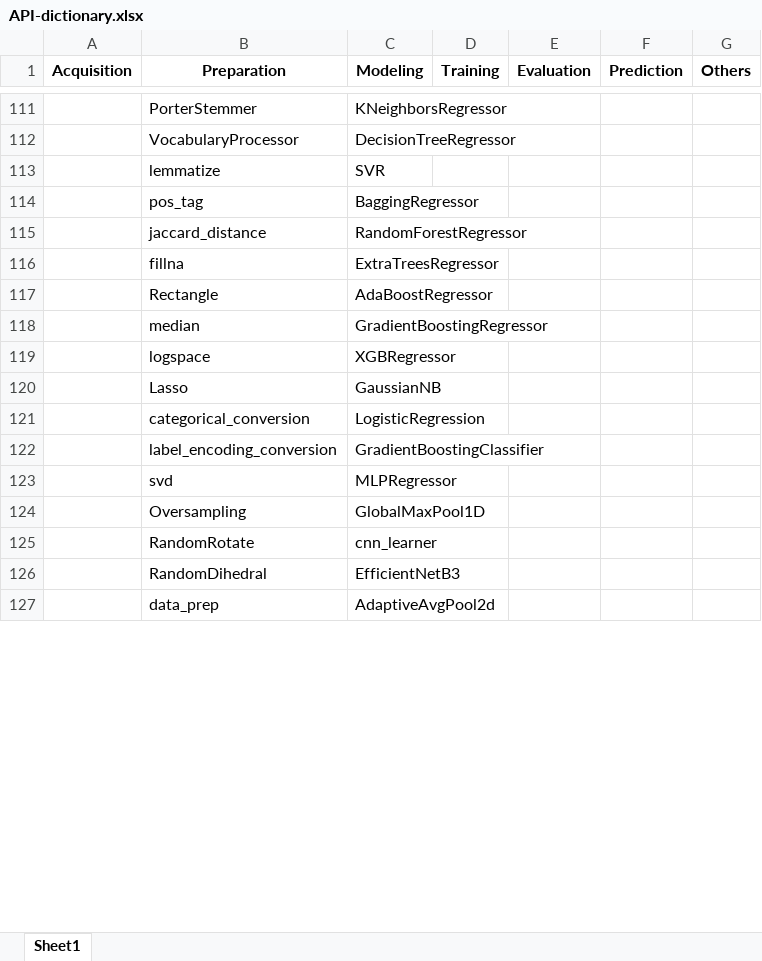
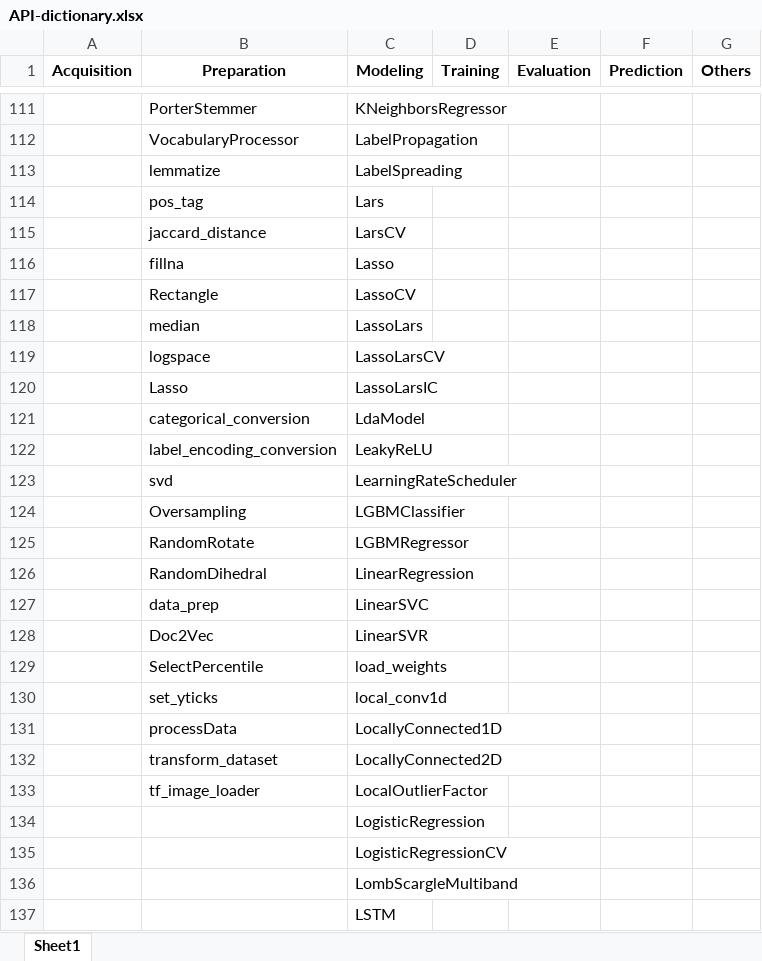
Before and after one commit to sajedjalil/Data-Science-Pipeline-Detector, an Excel workbook: res/API-dictionary.xlsx, sheet Sheet1, drawn as a sheet; only a part is shown, gaps mark what is left out; values as stored, in another font and other column widths than the file's, no borders; removed rows and columns are numbered as before the commit, all else as after; the diff covers the shown part only; the diff names each change by its address in the sheet, - before the commit and + after, or states it on an @@ line.

```diff
--- a/res/API-dictionary.xlsx (sheet Sheet1)
+++ b/res/API-dictionary.xlsx (sheet Sheet1)
-C112 (Modeling): DecisionTreeRegressor
+C112 (Modeling): LabelPropagation
-C113 (Modeling): SVR
+C113 (Modeling): LabelSpreading
-C114 (Modeling): BaggingRegressor
+C114 (Modeling): Lars
-C115 (Modeling): RandomForestRegressor
+C115 (Modeling): LarsCV
-C116 (Modeling): ExtraTreesRegressor
+C116 (Modeling): Lasso
-C117 (Modeling): AdaBoostRegressor
+C117 (Modeling): LassoCV
-C118 (Modeling): GradientBoostingRegressor
+C118 (Modeling): LassoLars
-C119 (Modeling): XGBRegressor
+C119 (Modeling): LassoLarsCV
-C120 (Modeling): GaussianNB
+C120 (Modeling): LassoLarsIC
+row 121:  | categorical_conversion | LdaModel
+row 122:  | label_encoding_conversion | LeakyReLU
+row 123:  | svd | LearningRateScheduler
+row 124:  | Oversampling | LGBMClassifier
+row 125:  | RandomRotate | LGBMRegressor
+row 126:  | RandomDihedral | LinearRegression
+row 127:  | data_prep | LinearSVC
+row 128:  | Doc2Vec | LinearSVR
+row 129:  | SelectPercentile | load_weights
+row 130:  | set_yticks | local_conv1d
+row 131:  | processData | LocallyConnected1D
+row 132:  | transform_dataset | LocallyConnected2D
+row 133:  | tf_image_loader | LocalOutlierFactor
-B134 (Preparation): categorical_conversion
+B134 (Preparation): (empty)
-row 122:  | label_encoding_conversion | GradientBoostingClassifier
-row 123:  | svd | MLPRegressor
-row 124:  | Oversampling | GlobalMaxPool1D
-row 125:  | RandomRotate | cnn_learner
-row 126:  | RandomDihedral | EfficientNetB3
-row 127:  | data_prep | AdaptiveAvgPool2d
+row 135:  |  | LogisticRegressionCV
+row 136:  |  | LombScargleMultiband
+row 137:  |  | LSTM
```
Also changed, not shown: other rows of this sheet, hidden cells, 2 other files.
